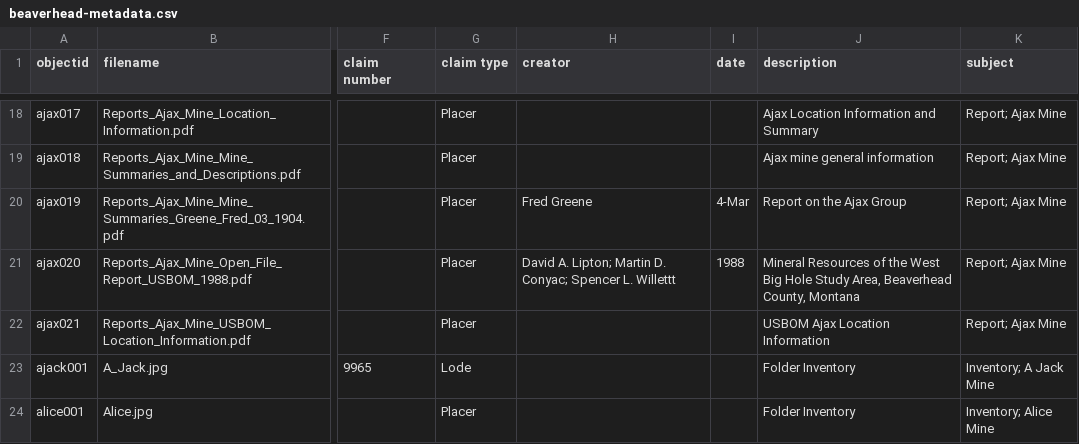
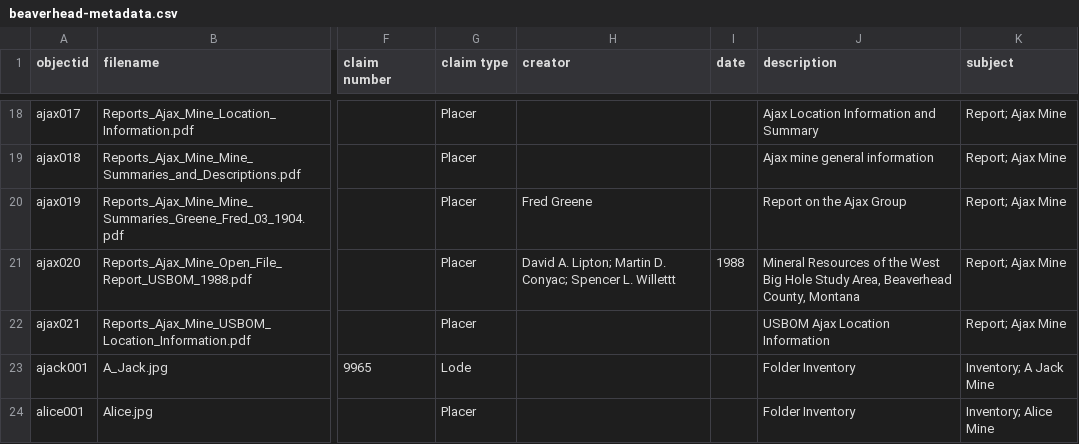
Before and after one commit to cc3199/beaverhead-county, a CSV file: _data/beaverhead-metadata.csv, drawn as a sheet; only a part is shown, gaps mark what is left out; the diff names each change by its address in the sheet, - before the commit and + after, or states it on an @@ line.

```diff
--- a/_data/beaverhead-metadata.csv
+++ b/_data/beaverhead-metadata.csv
-I20 (date): 4-Mar
+I20 (date): (empty)
```
Also changed, not shown: 3 other files.
